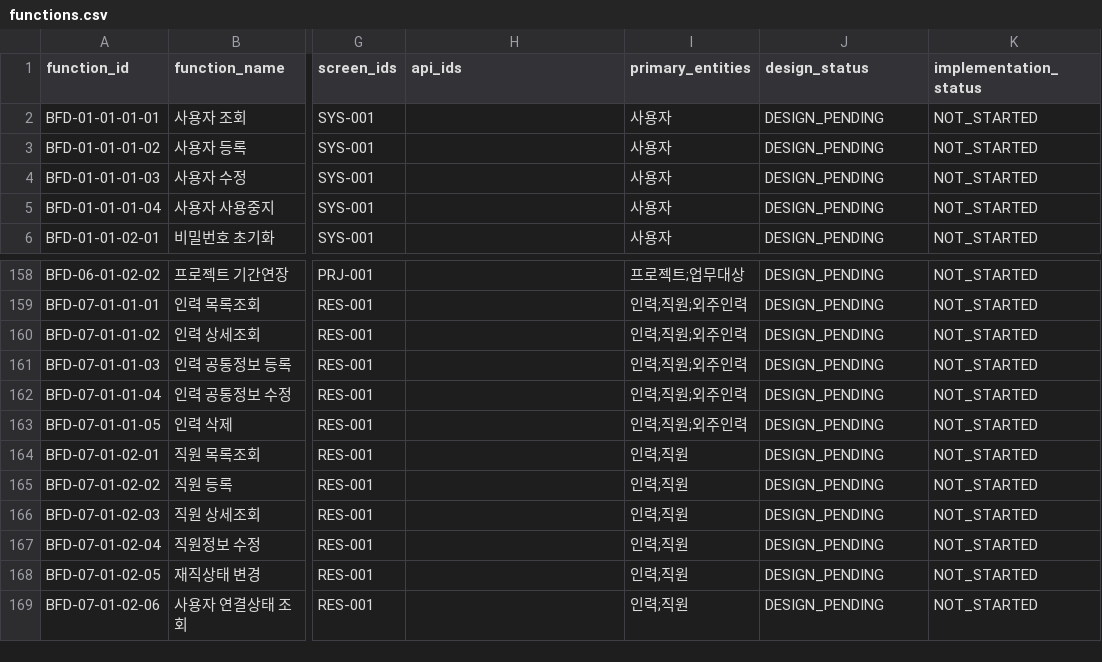
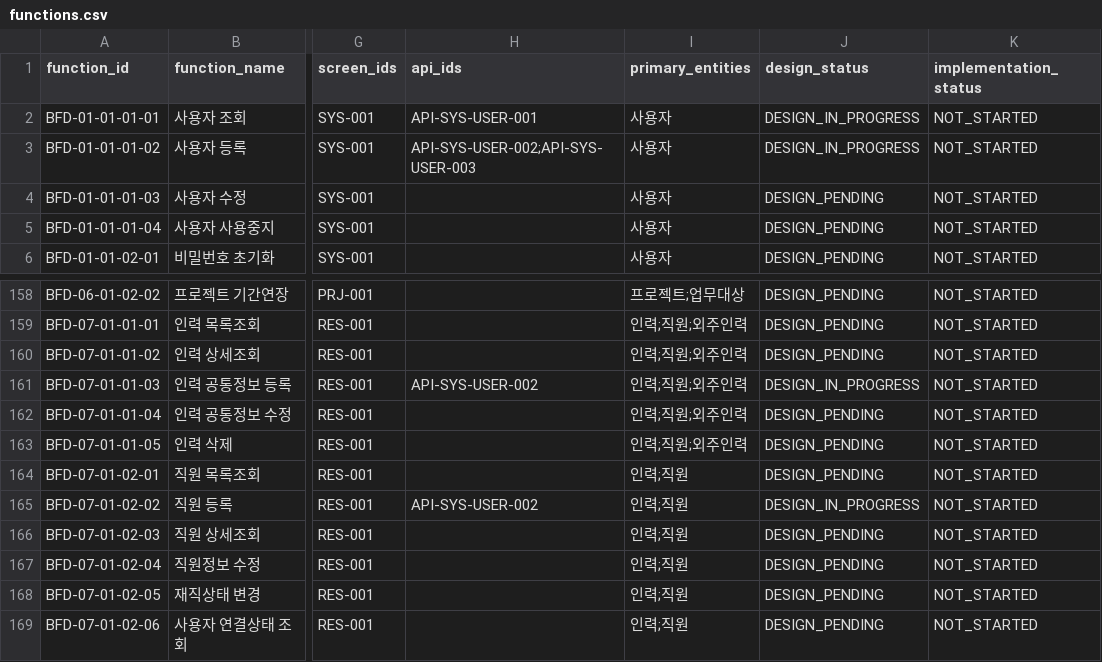
Before and after one commit to MrKkondae/business-management-system, a CSV file: docs/03.application-development/02.design/02.catalog/functions.csv, drawn as a sheet; only a part is shown, gaps mark what is left out; the diff names each change by its address in the sheet, - before the commit and + after, or states it on an @@ line.

```diff
--- a/docs/03.application-development/02.design/02.catalog/functions.csv
+++ b/docs/03.application-development/02.design/02.catalog/functions.csv
-H2 (api_ids): (empty)
+H2 (api_ids): API-SYS-USER-001
-J2:J3 (design_status): DESIGN_PENDING
+J2:J3 (design_status): DESIGN_IN_PROGRESS
-H3 (api_ids): (empty)
+H3 (api_ids): API-SYS-USER-002;API-SYS-USER-003
-H161 (api_ids): (empty)
+H161 (api_ids): API-SYS-USER-002
-J161 (design_status): DESIGN_PENDING
+J161 (design_status): DESIGN_IN_PROGRESS
-H165 (api_ids): (empty)
+H165 (api_ids): API-SYS-USER-002
-J165 (design_status): DESIGN_PENDING
+J165 (design_status): DESIGN_IN_PROGRESS
```
Also changed, not shown: 6 other files.
